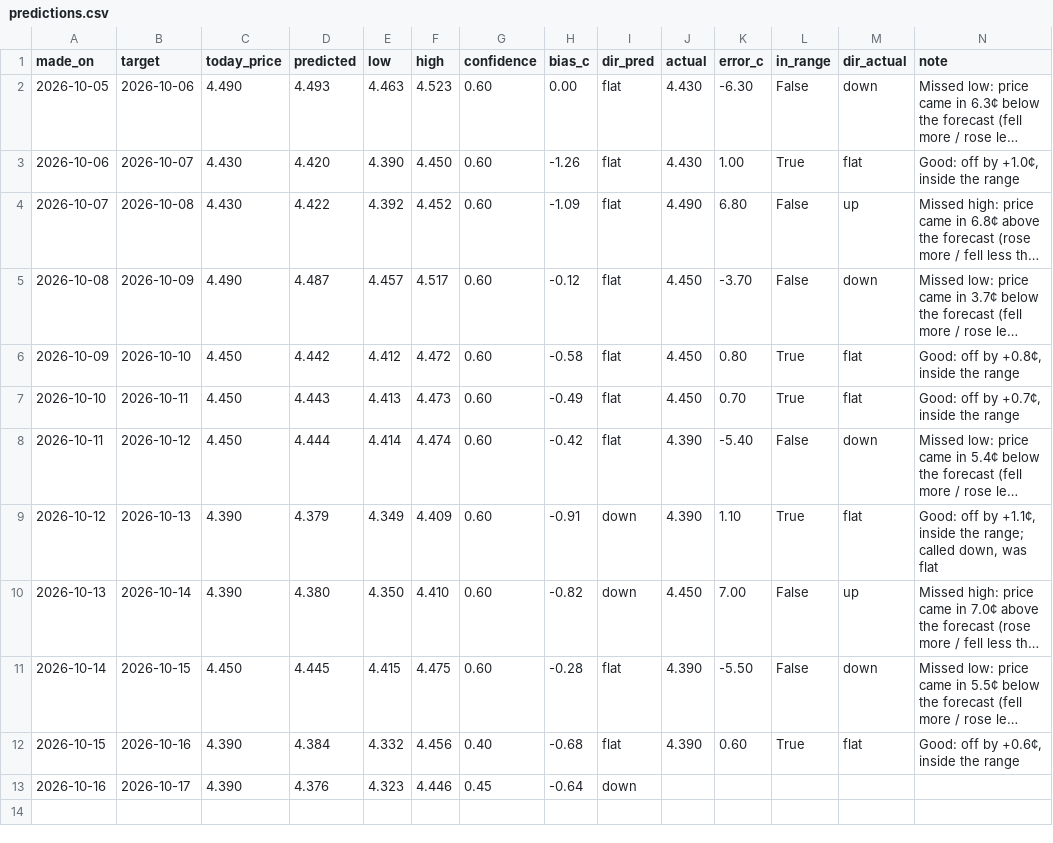
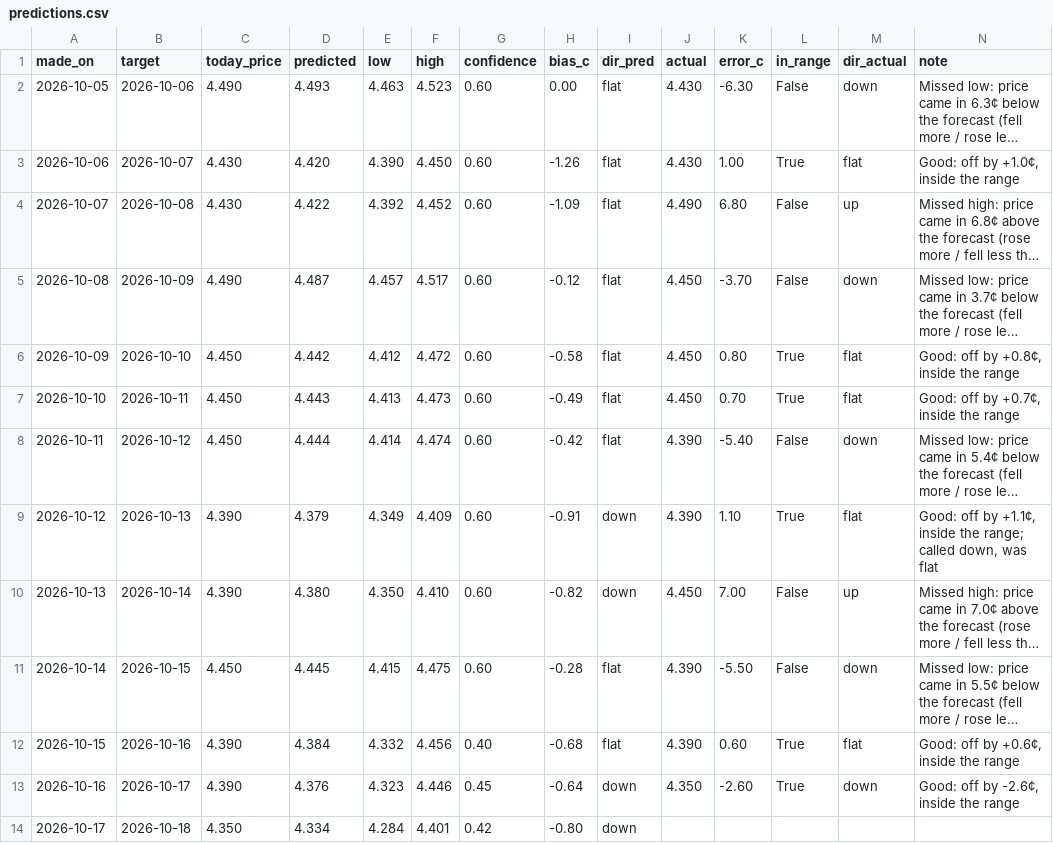
Before and after one commit to dreamerskymaster/costco_fuel_notifier, a CSV file: data/predictions.csv, drawn as a sheet; long unchanged cells end in ….

```diff
--- a/data/predictions.csv
+++ b/data/predictions.csv
@@ -12,2 +12,3 @@ made_on,target,today_price,predicted,low,high,confidence,bias_c,dir_pred,actual,
 2026-10-15,2026-10-16,4.390,4.384,4.332,4.456,0.40,-0.68,flat,4.390,0.60,True,flat,"Good: off by +0.6¢, inside the range"
-2026-10-16,2026-10-17,4.390,4.376,4.323,4.446,0.45,-0.64,down,,,,,
+2026-10-16,2026-10-17,4.390,4.376,4.323,4.446,0.45,-0.64,down,4.350,-2.60,True,down,"Good: off by -2.6¢, inside the range"
+2026-10-17,2026-10-18,4.350,4.334,4.284,4.401,0.42,-0.80,down,,,,,
```
Also changed, not shown: data/us_station_history.csv.
